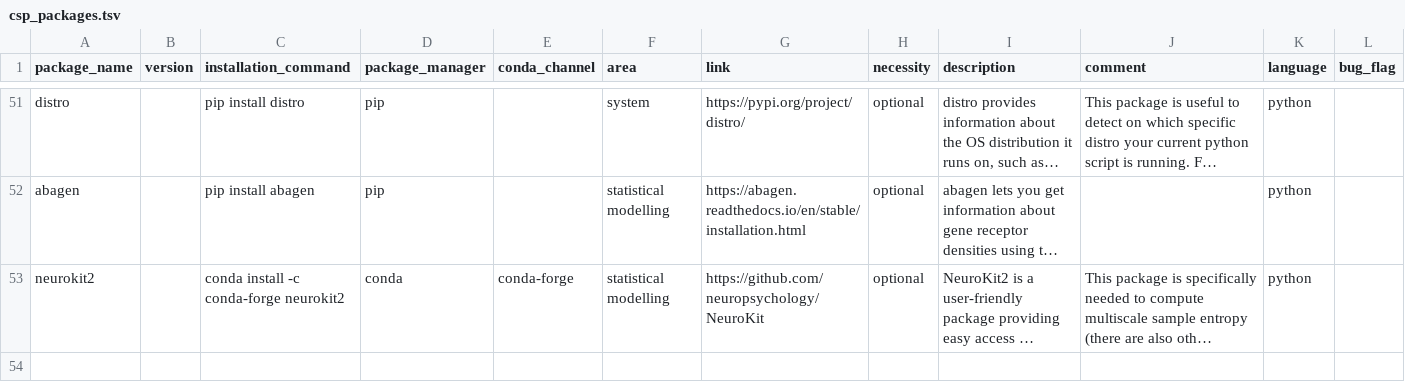
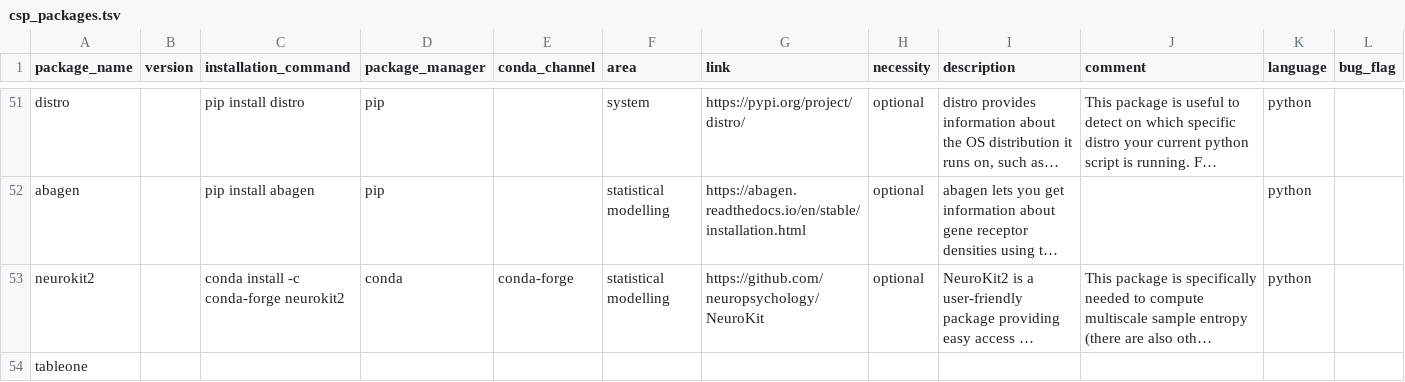
Before and after one commit to JohannesWiesner/tcy, a TSV file: csp_packages.tsv, drawn as a sheet; only a part is shown, gaps mark what is left out; long unchanged cells end in …; the diff names each change by its address in the sheet, - before the commit and + after, or states it on an @@ line.

Commit message:
found white space after conda in tableone so it wasn't detected. Also added issue for that. Cells must never end with a white space

```diff
--- a/csp_packages.tsv
+++ b/csp_packages.tsv
+row 54: tableone
```
Also changed, not shown: 1 other file.
